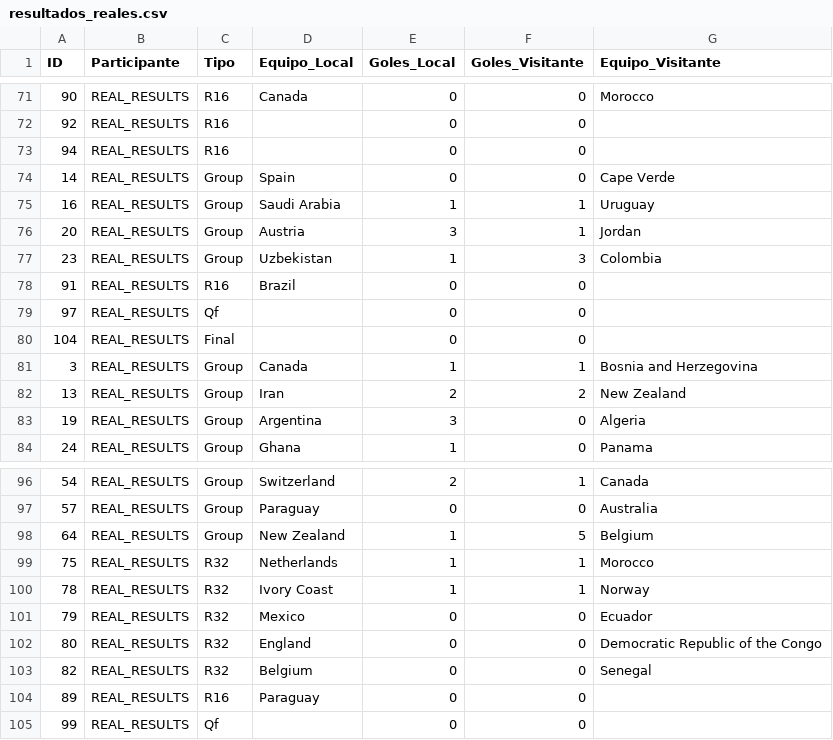
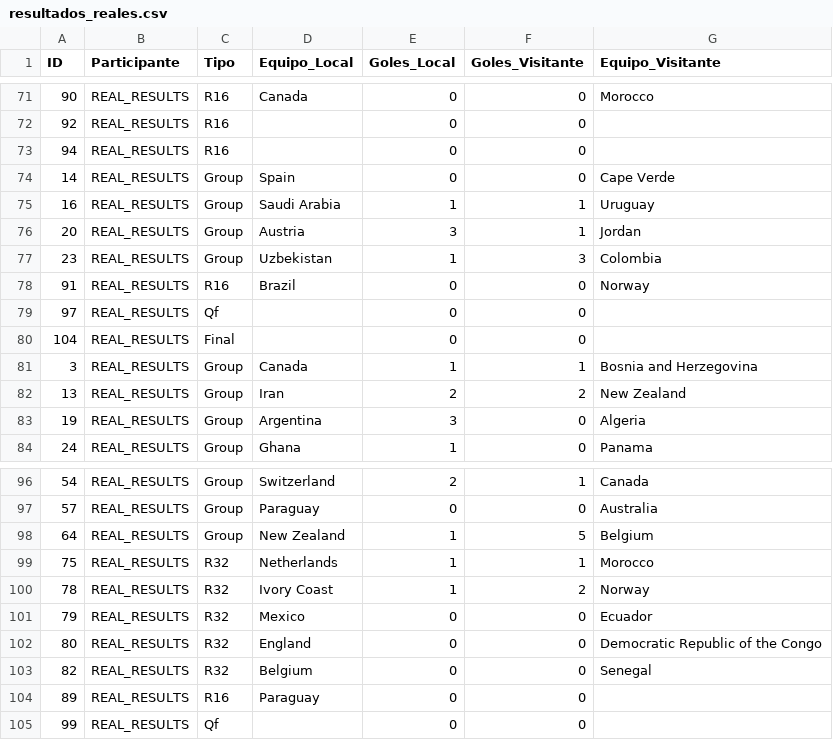
Before and after one commit to Ojedalatronico/porra, a CSV file: data/resultados_reales.csv, drawn as a sheet; only a part is shown, gaps mark what is left out.

```diff
--- a/data/resultados_reales.csv
+++ b/data/resultados_reales.csv
@@ -77,3 +77,3 @@
 23,REAL_RESULTS,Group,Uzbekistan,1,3,Colombia
-91,REAL_RESULTS,R16,Brazil,0,0,
+91,REAL_RESULTS,R16,Brazil,0,0,Norway
 97,REAL_RESULTS,Qf,,0,0,
@@ -99,3 +99,3 @@
 75,REAL_RESULTS,R32,Netherlands,1,1,Morocco
-78,REAL_RESULTS,R32,Ivory Coast,1,1,Norway
+78,REAL_RESULTS,R32,Ivory Coast,1,2,Norway
 79,REAL_RESULTS,R32,Mexico,0,0,Ecuador
```
Also changed, not shown: 1 other file.
